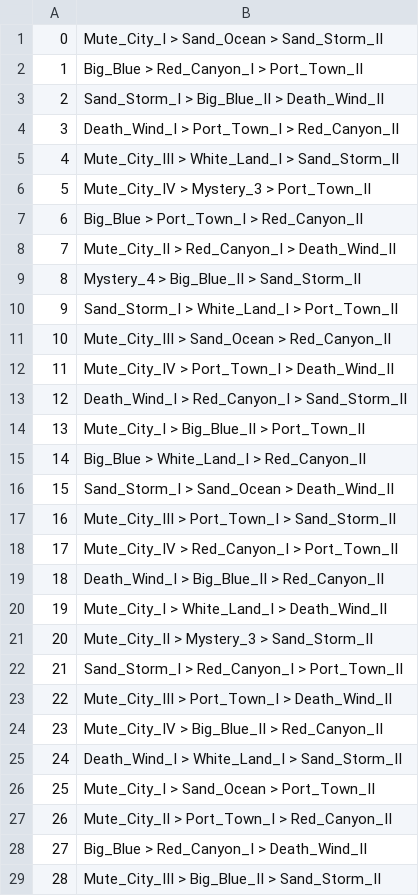
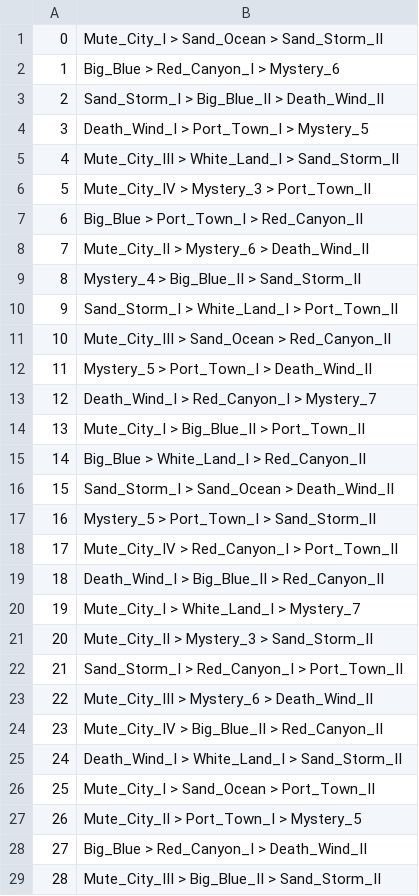
Before and after one commit to singapeng/pengbot99, a CSV file: config/private_miniprix_schedule.csv, drawn as a sheet; only a part is shown; the diff covers the shown part only.

Commit message:
- miniprix schedule for v1.7

```diff
--- a/config/private_miniprix_schedule.csv
+++ b/config/private_miniprix_schedule.csv
@@ -1,5 +1,5 @@
 0,Mute_City_I > Sand_Ocean > Sand_Storm_II
-1,Big_Blue > Red_Canyon_I > Port_Town_II
+1,Big_Blue > Red_Canyon_I > Mystery_6
 2,Sand_Storm_I > Big_Blue_II > Death_Wind_II
-3,Death_Wind_I > Port_Town_I > Red_Canyon_II
+3,Death_Wind_I > Port_Town_I > Mystery_5
 4,Mute_City_III > White_Land_I > Sand_Storm_II
@@ -7,3 +7,3 @@
 6,Big_Blue > Port_Town_I > Red_Canyon_II
-7,Mute_City_II > Red_Canyon_I > Death_Wind_II
+7,Mute_City_II > Mystery_6 > Death_Wind_II
 8,Mystery_4 > Big_Blue_II > Sand_Storm_II
@@ -11,4 +11,4 @@
 10,Mute_City_III > Sand_Ocean > Red_Canyon_II
-11,Mute_City_IV > Port_Town_I > Death_Wind_II
-12,Death_Wind_I > Red_Canyon_I > Sand_Storm_II
+11,Mystery_5 > Port_Town_I > Death_Wind_II
+12,Death_Wind_I > Red_Canyon_I > Mystery_7
 13,Mute_City_I > Big_Blue_II > Port_Town_II
@@ -16,9 +16,9 @@
 15,Sand_Storm_I > Sand_Ocean > Death_Wind_II
-16,Mute_City_III > Port_Town_I > Sand_Storm_II
+16,Mystery_5 > Port_Town_I > Sand_Storm_II
 17,Mute_City_IV > Red_Canyon_I > Port_Town_II
 18,Death_Wind_I > Big_Blue_II > Red_Canyon_II
-19,Mute_City_I > White_Land_I > Death_Wind_II
+19,Mute_City_I > White_Land_I > Mystery_7
 20,Mute_City_II > Mystery_3 > Sand_Storm_II
 21,Sand_Storm_I > Red_Canyon_I > Port_Town_II
-22,Mute_City_III > Port_Town_I > Death_Wind_II
+22,Mute_City_III > Mystery_6 > Death_Wind_II
 23,Mute_City_IV > Big_Blue_II > Red_Canyon_II
@@ -26,3 +26,3 @@
 25,Mute_City_I > Sand_Ocean > Port_Town_II
-26,Mute_City_II > Port_Town_I > Red_Canyon_II
+26,Mute_City_II > Port_Town_I > Mystery_5
 27,Big_Blue > Red_Canyon_I > Death_Wind_II
```
Also changed, not shown: 3 edited cells elsewhere in this file, config/miniprix_schedule.csv.
